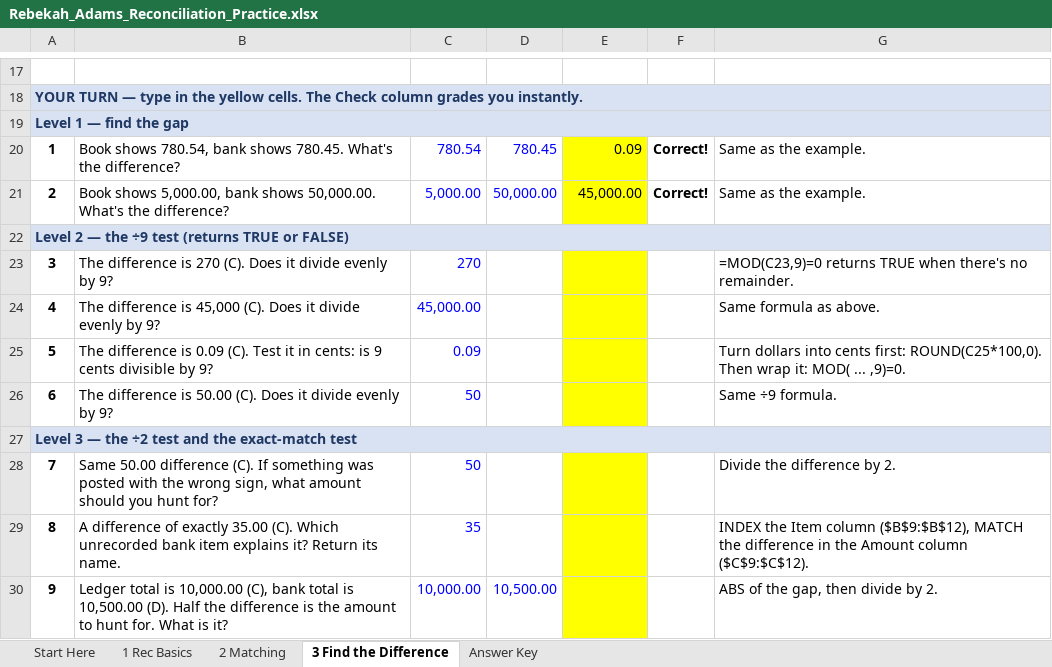
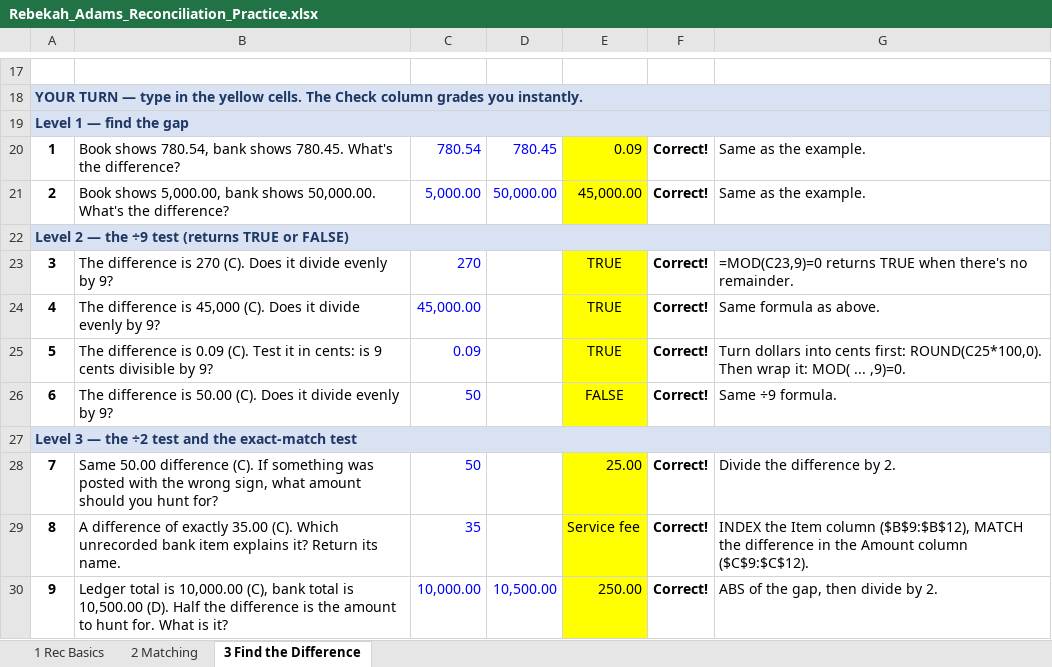
Before and after one commit to bekahaadams314/Coding-Practice-Repository, an Excel workbook: Excel/Rebekah_Adams_Reconciliation_Practice.xlsx, sheet 3 Find the Difference, drawn as a sheet; only a part is shown, gaps mark what is left out; values as stored, in another font and other column widths than the file's, no borders; conditional formats not drawn; the diff names each change by its address in the sheet, - before the commit and + after, or states it on an @@ line.

```diff
--- a/Excel/Rebekah_Adams_Reconciliation_Practice.xlsx (sheet 3 Find the Difference)
+++ b/Excel/Rebekah_Adams_Reconciliation_Practice.xlsx (sheet 3 Find the Difference)
-sheet tab: Start Here
-sheet tab: Answer Key
-E23:E25: (empty)
+E23:E25: TRUE
-F23:F26: (empty)
+F23:F26: Correct!
-E26: (empty)
+E26: FALSE
-E28: (empty)
+E28: 25.00
-F28:F30: (empty)
+F28:F30: Correct!
-E29: (empty)
+E29: Service fee
-E30: (empty)
+E30: 250.00
```
Also changed, not shown: sheet 2 Matching.
